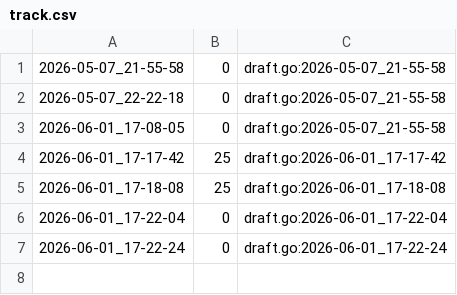
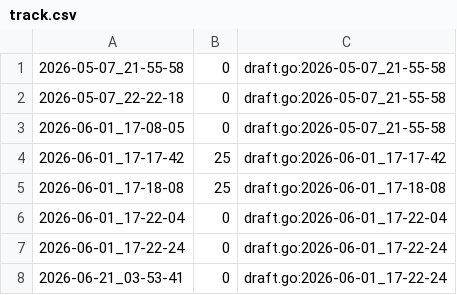
Before and after one commit to qxcode-course/fup-dd-playground-arthuzzz, a CSV file: .tko/track/fup@vet_iii/track.csv, drawn as a sheet.

```diff
--- a/.tko/track/fup@vet_iii/track.csv
+++ b/.tko/track/fup@vet_iii/track.csv
@@ -7 +7,2 @@
 2026-06-01_17-22-24,0,draft.go:2026-06-01_17-22-24
+2026-06-21_03-53-41,0,draft.go:2026-06-01_17-22-24
```
Also changed, not shown: .tko/track/fup@castelos/track.csv, .tko/track/fup@poco/track.csv, 37 other files.
